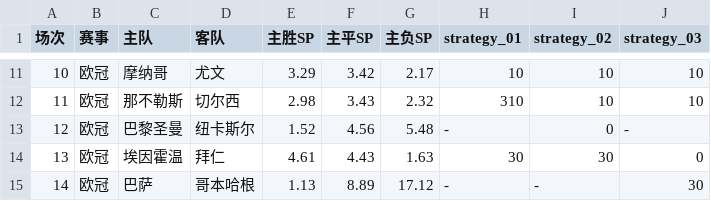
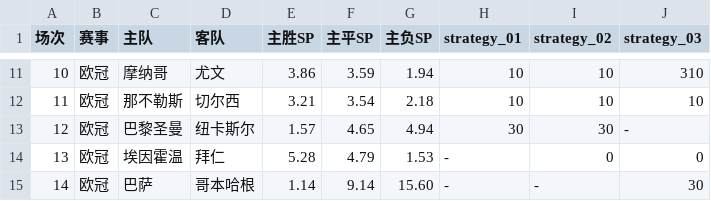
Before and after one commit to EliasCai/football-data-mining, a CSV file: output/prediction_26019.csv, drawn as a sheet; only a part is shown, gaps mark what is left out; the diff covers the shown part only.

```diff
--- a/output/prediction_26019.csv
+++ b/output/prediction_26019.csv
@@ -11,5 +11,5 @@
-10,欧冠,摩纳哥,尤文,3.29,3.42,2.17,10,10,10
-11,欧冠,那不勒斯,切尔西,2.98,3.43,2.32,310,10,10
-12,欧冠,巴黎圣曼,纽卡斯尔,1.52,4.56,5.48,-,0,-
-13,欧冠,埃因霍温,拜仁,4.61,4.43,1.63,30,30,0
-14,欧冠,巴萨,哥本哈根,1.13,8.89,17.12,-,-,30
+10,欧冠,摩纳哥,尤文,3.86,3.59,1.94,10,10,310
+11,欧冠,那不勒斯,切尔西,3.21,3.54,2.18,10,10,10
+12,欧冠,巴黎圣曼,纽卡斯尔,1.57,4.65,4.94,30,30,-
+13,欧冠,埃因霍温,拜仁,5.28,4.79,1.53,-,0,0
+14,欧冠,巴萨,哥本哈根,1.14,9.14,15.60,-,-,30
```
Also changed, not shown: 31 edited cells elsewhere in this file, data/overview/26019.csv, 3 other files.
